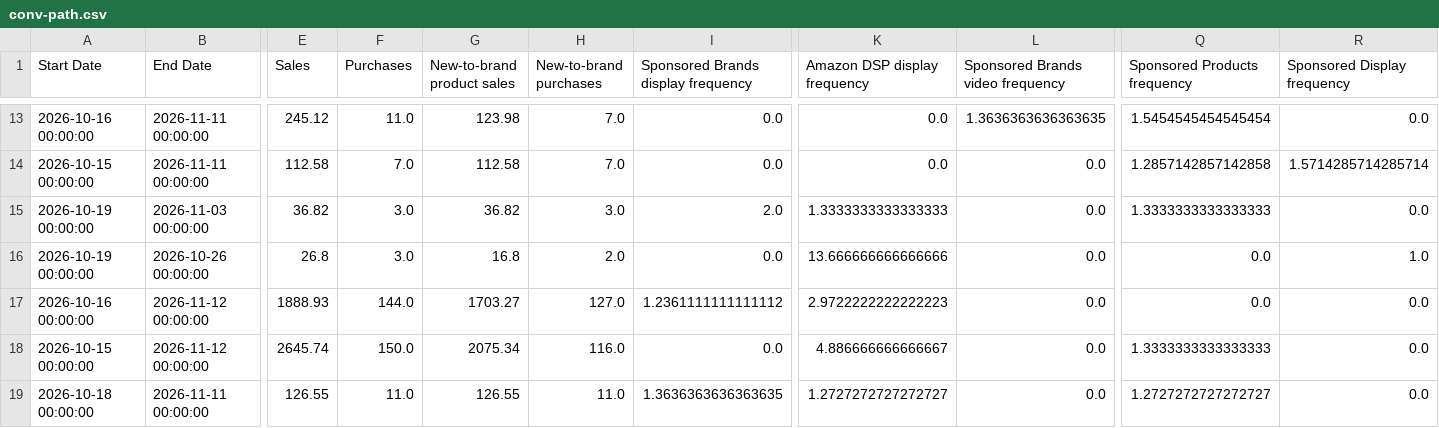
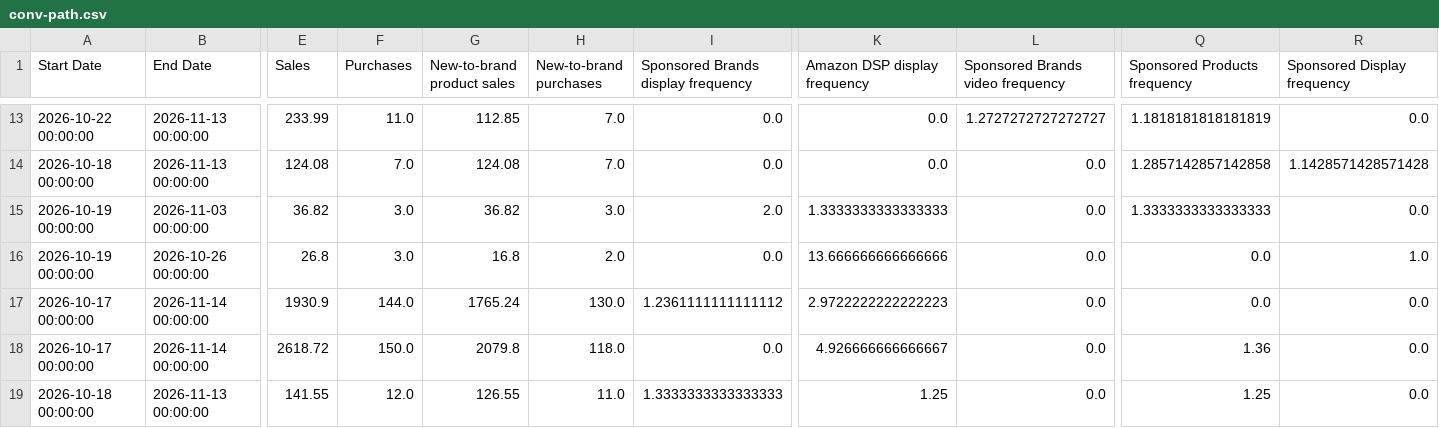
Before and after one commit to Trivium-Reports/trivium-dsp-reports, a CSV file: public/data/dexas/conv-path.csv, drawn as a sheet; only a part is shown, gaps mark what is left out; the diff covers the shown part only; the diff names each change by its address in the sheet, - before the commit and + after, or states it on an @@ line.

```diff
--- a/public/data/dexas/conv-path.csv
+++ b/public/data/dexas/conv-path.csv
-A13 (Start Date): 2026-10-16 00:00:00
+A13 (Start Date): 2026-10-22 00:00:00
-B13:B14 (End Date): 2026-11-11 00:00:00
+B13:B14 (End Date): 2026-11-13 00:00:00
-E13 (Sales): 245.12
+E13 (Sales): 233.99
-G13 (New-to-brand product sales): 123.98
+G13 (New-to-brand product sales): 112.85
-L13 (Sponsored Brands video frequency): 1.3636363636363635
+L13 (Sponsored Brands video frequency): 1.2727272727272727
-Q13 (Sponsored Products frequency): 1.5454545454545454
+Q13 (Sponsored Products frequency): 1.1818181818181819
-A14 (Start Date): 2026-10-15 00:00:00
+A14 (Start Date): 2026-10-18 00:00:00
-E14 (Sales): 112.58
+E14 (Sales): 124.08
-G14 (New-to-brand product sales): 112.58
+G14 (New-to-brand product sales): 124.08
-R14 (Sponsored Display frequency): 1.5714285714285714
+R14 (Sponsored Display frequency): 1.1428571428571428
-A17 (Start Date): 2026-10-16 00:00:00
+A17 (Start Date): 2026-10-17 00:00:00
-B17:B18 (End Date): 2026-11-12 00:00:00
+B17:B18 (End Date): 2026-11-14 00:00:00
-E17 (Sales): 1888.93
+E17 (Sales): 1930.9
-G17 (New-to-brand product sales): 1703.27
+G17 (New-to-brand product sales): 1765.24
-H17 (New-to-brand purchases): 127.0
+H17 (New-to-brand purchases): 130.0
-A18 (Start Date): 2026-10-15 00:00:00
+A18 (Start Date): 2026-10-17 00:00:00
-E18 (Sales): 2645.74
+E18 (Sales): 2618.72
-G18 (New-to-brand product sales): 2075.34
+G18 (New-to-brand product sales): 2079.8
-H18 (New-to-brand purchases): 116.0
+H18 (New-to-brand purchases): 118.0
-K18 (Amazon DSP display frequency): 4.886666666666667
+K18 (Amazon DSP display frequency): 4.926666666666667
-Q18 (Sponsored Products frequency): 1.3333333333333333
+Q18 (Sponsored Products frequency): 1.36
-B19 (End Date): 2026-11-11 00:00:00
+B19 (End Date): 2026-11-13 00:00:00
-E19 (Sales): 126.55
+E19 (Sales): 141.55
-F19 (Purchases): 11.0
+F19 (Purchases): 12.0
-I19: 1.3636363636363635
+I19: 1.3333333333333333
-K19 (Amazon DSP display frequency): 1.2727272727272727
+K19 (Amazon DSP display frequency): 1.25
-Q19 (Sponsored Products frequency): 1.2727272727272727
+Q19 (Sponsored Products frequency): 1.25
```
Also changed, not shown: 114 edited cells elsewhere in this file, public/data/probiora/conv-path.csv, public/data/sud-scrub/conv-path.csv.
